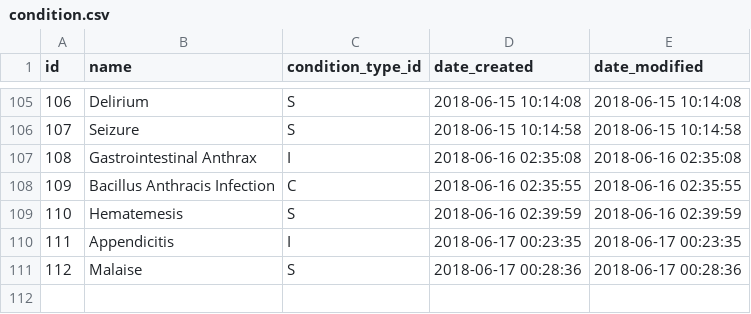
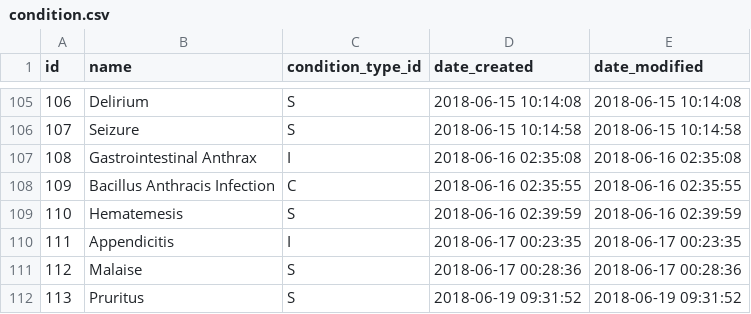
Before and after one commit to gafmgafm/med, a CSV file: data/condition.csv, drawn as a sheet; only a part is shown, gaps mark what is left out.

```diff
--- a/data/condition.csv
+++ b/data/condition.csv
@@ -111 +111,2 @@ id	name	condition_type_id	date_created	date_modified
 112	Malaise	S	2018-06-17 00:28:36	2018-06-17 00:28:36
+113	Pruritus	S	2018-06-19 09:31:52	2018-06-19 09:31:52
```
Also changed, not shown: data/condition_aka.csv, data/condition_relation.csv.
